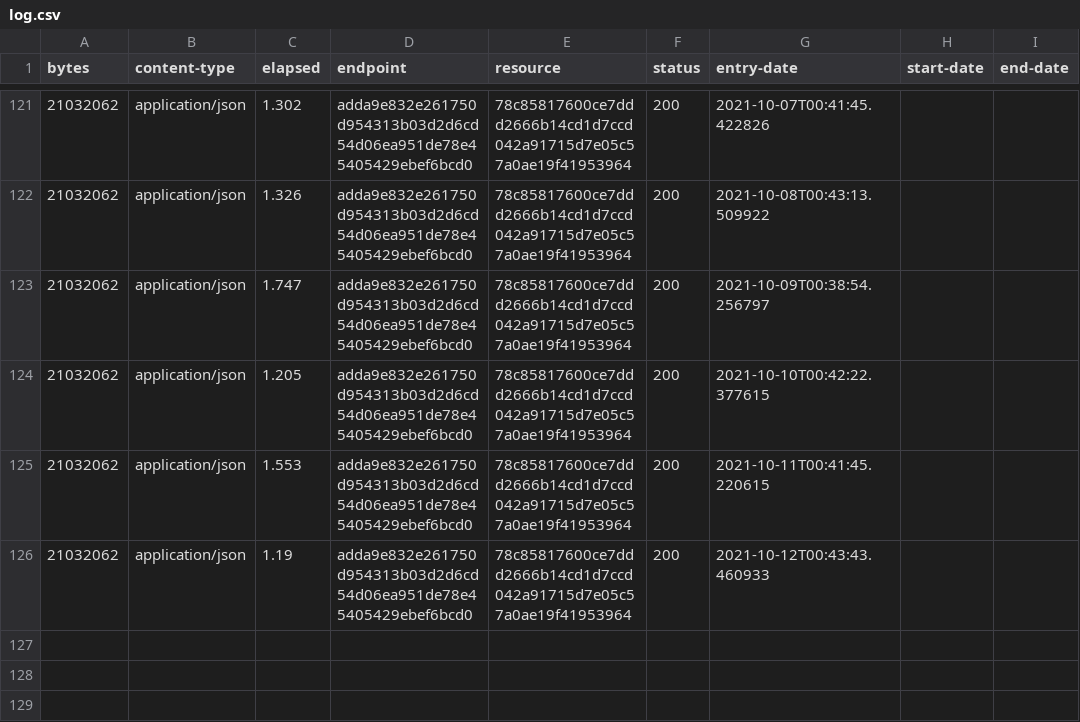
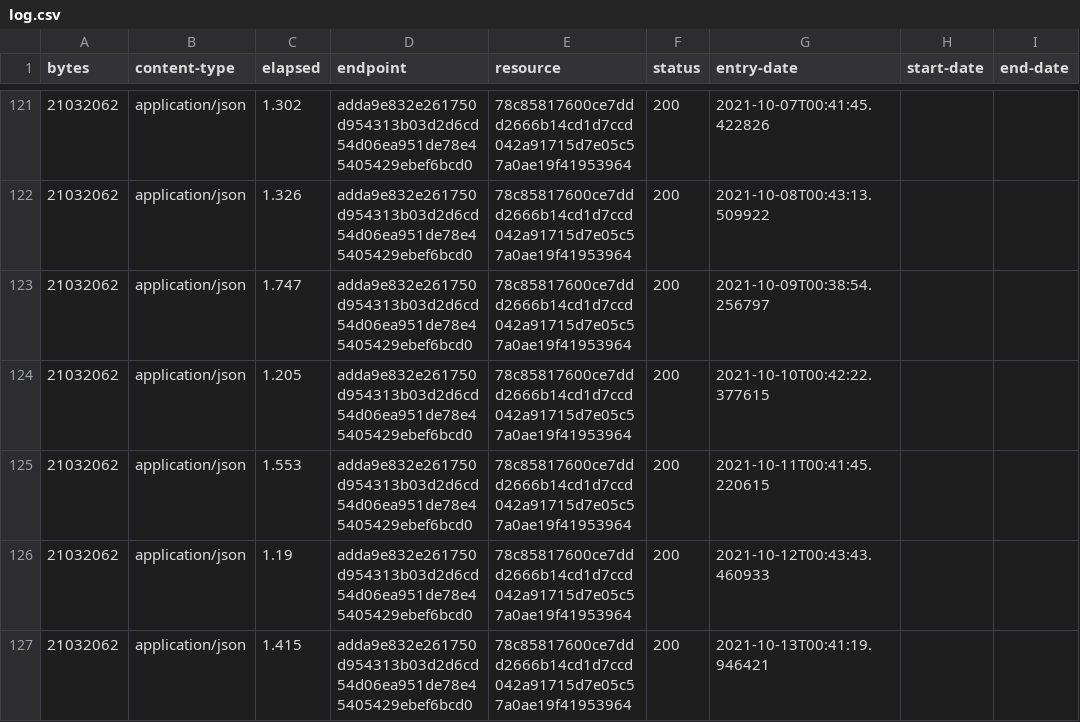
Before and after one commit to digital-land/ramsar-collection, a CSV file: collection/log.csv, drawn as a sheet; only a part is shown, gaps mark what is left out; the diff names each change by its address in the sheet, - before the commit and + after, or states it on an @@ line.

Commit message:
Collection 2021-10-13

```diff
--- a/collection/log.csv
+++ b/collection/log.csv
+row 127: 21032062 | application/json | 1.415 | adda9e832e261750d954313b03d2d6cd54d06ea951de78e45405429ebef6bcd0 | 78c85817600ce7ddd2666b14cd1d7ccd042a91715d7e05c57a0ae19f41953964 | 200 | 2021-10-13T00:41:19.946421
```
